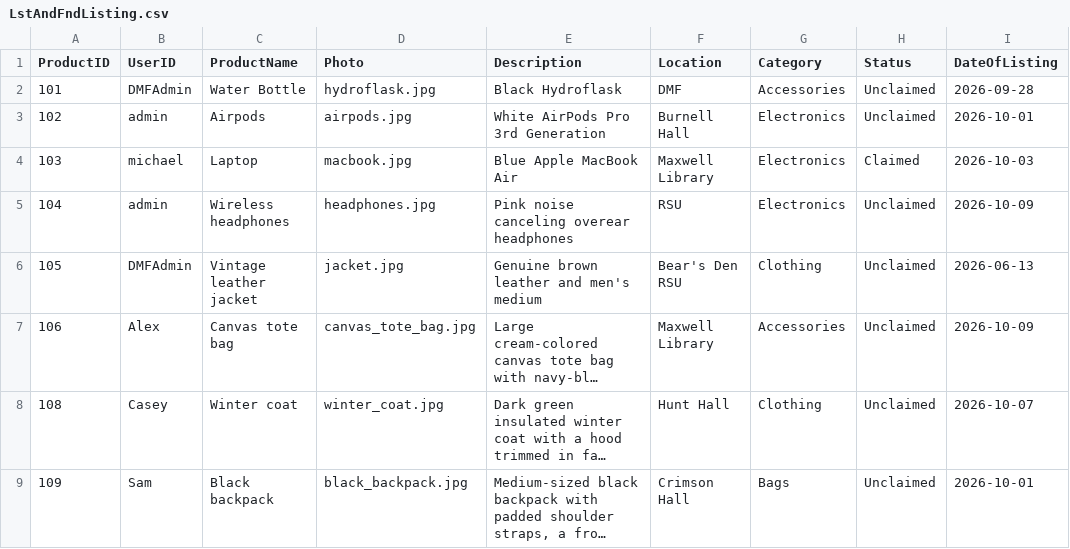
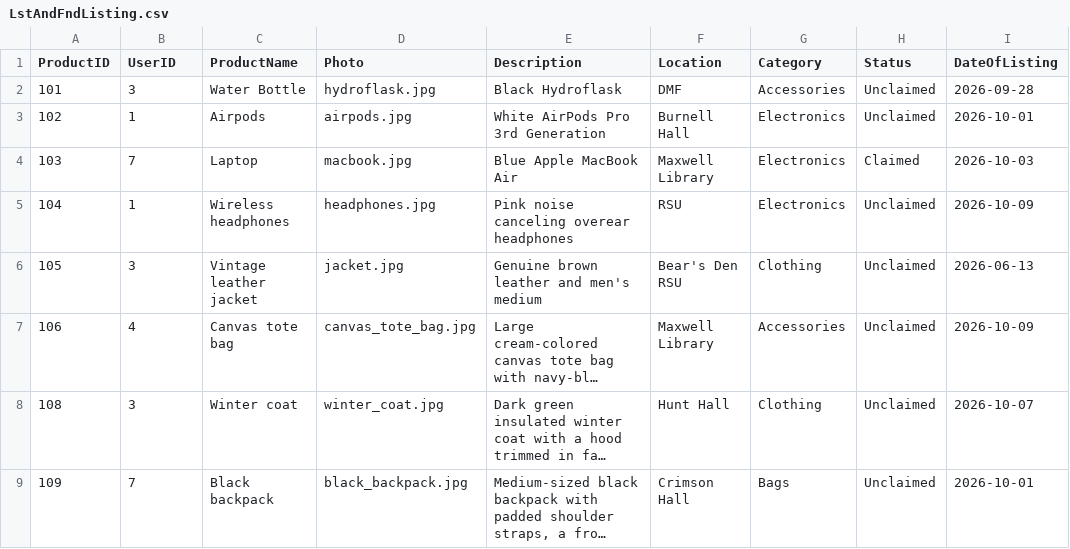
Before and after one commit to KTuckerBW/Lost-Found, a CSV file: src/main/resources/LstAndFndListing.csv, drawn as a sheet; only a part is shown; long unchanged cells end in …; the diff names each change by its address in the sheet, - before the commit and + after, or states it on an @@ line.

Commit message:
populate db with mock User and Posts data
- Now the system is able to check the user's typed password
 against the stored hashed password with bcrypt
- The new repository files can now be used to access the database
data
- The CSV files are no longer used

```diff
--- a/src/main/resources/LstAndFndListing.csv
+++ b/src/main/resources/LstAndFndListing.csv
-B2 (UserID): DMFAdmin
+B2 (UserID): 3
-B3 (UserID): admin
+B3 (UserID): 1
-B4 (UserID): michael
+B4 (UserID): 7
-B5 (UserID): admin
+B5 (UserID): 1
-B6 (UserID): DMFAdmin
+B6 (UserID): 3
-B7 (UserID): Alex
+B7 (UserID): 4
-B8 (UserID): Casey
+B8 (UserID): 3
-B9 (UserID): Sam
+B9 (UserID): 7
```
Also changed, not shown: src/main/resources/UserAccounts.csv, 9 other files.
